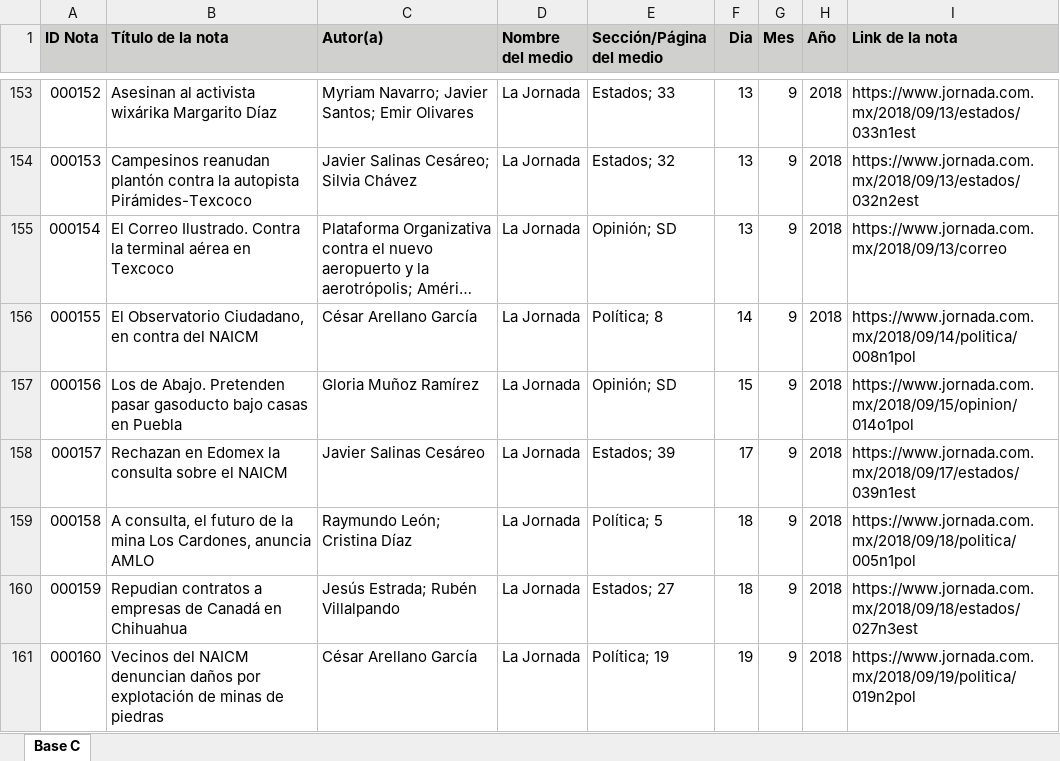
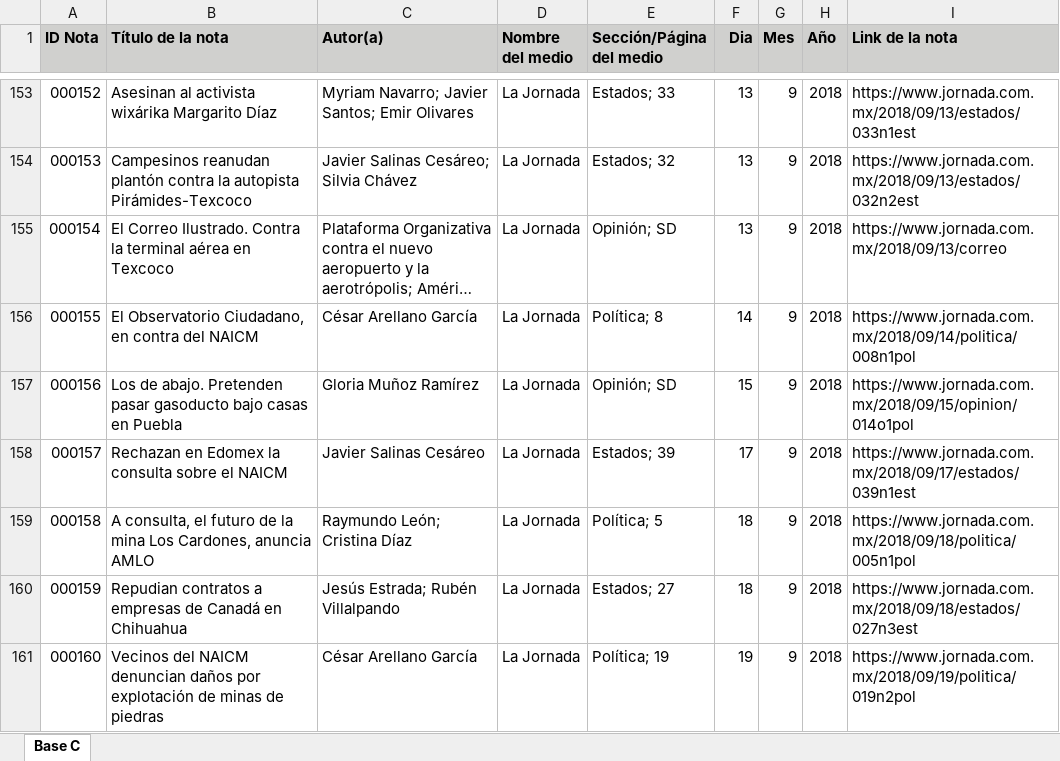
Before and after one commit to diegoinn/SeleccionadorDeNotas, an Excel workbook: Catálogo_Notas.xlsx, sheet Base C, drawn as a sheet; only a part is shown, gaps mark what is left out; long unchanged cells end in …; values as stored, in another font and other column widths than the file's, no borders; the diff covers the shown part only; the diff names each change by its address in the sheet, - before the commit and + after, or states it on an @@ line.

Commit message:
Se hizo el codigo para descargar las notas contra ejemplo de La Jornada

```diff
--- a/Catálogo_Notas.xlsx (sheet Base C)
+++ b/Catálogo_Notas.xlsx (sheet Base C)
-B157 (Título de la nota): Los de Abajo. Pretenden pasar…
+B157 (Título de la nota): Los de abajo. Pretenden pasar…
```
Also changed, not shown: 138 added rows, 53 edited cells and cell formats elsewhere in this sheet, 4 other files.
